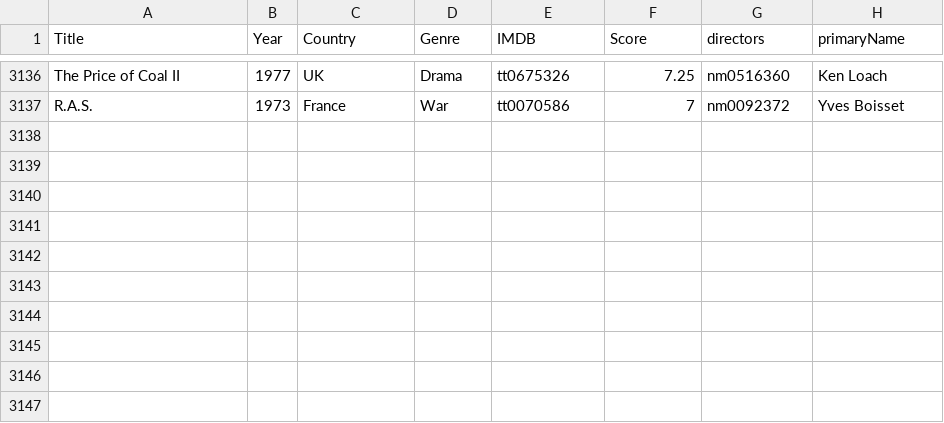
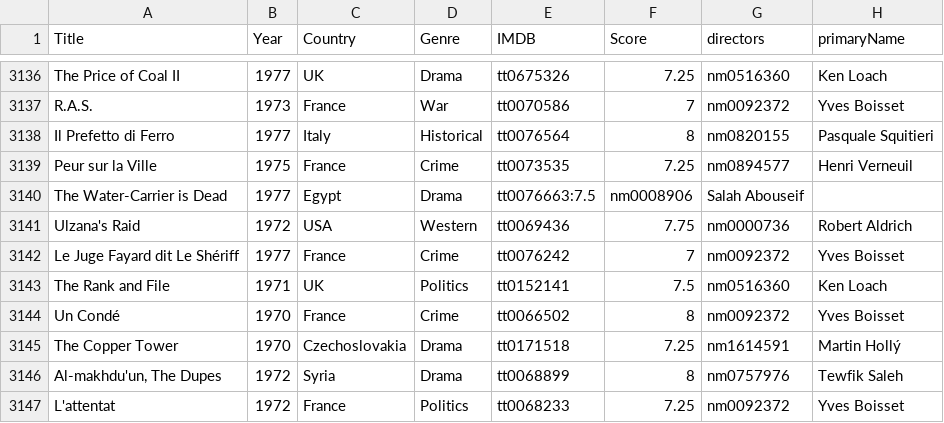
Before and after one commit to jpneto/movies, a CSV file: best_movies_info.csv, drawn as a sheet; only a part is shown, gaps mark what is left out; the diff names each change by its address in the sheet, - before the commit and + after, or states it on an @@ line.

Commit message:
Update best_movies_info.csv

```diff
--- a/best_movies_info.csv
+++ b/best_movies_info.csv
+row 3138: Il Prefetto di Ferro | 1977 | Italy | Historical | tt0076564 | 8 | nm0820155 | Pasquale Squitieri
+row 3139: Peur sur la Ville | 1975 | France | Crime | tt0073535 | 7.25 | nm0894577 | Henri Verneuil
+row 3140: The Water-Carrier is Dead | 1977 | Egypt | Drama | tt0076663:7.5 | nm0008906 | Salah Abouseif
+row 3141: Ulzana's Raid | 1972 | USA | Western | tt0069436 | 7.75 | nm0000736 | Robert Aldrich
+row 3142: Le Juge Fayard dit Le Shériff | 1977 | France | Crime | tt0076242 | 7 | nm0092372 | Yves Boisset
+row 3143: The Rank and File | 1971 | UK | Politics | tt0152141 | 7.5 | nm0516360 | Ken Loach
+row 3144: Un Condé | 1970 | France | Crime | tt0066502 | 8 | nm0092372 | Yves Boisset
+row 3145: The Copper Tower | 1970 | Czechoslovakia | Drama | tt0171518 | 7.25 | nm1614591 | Martin Hollý
+row 3146: Al-makhdu'un, The Dupes | 1972 | Syria | Drama | tt0068899 | 8 | nm0757976 | Tewfik Saleh
+row 3147: L'attentat | 1972 | France | Politics | tt0068233 | 7.25 | nm0092372 | Yves Boisset
```
